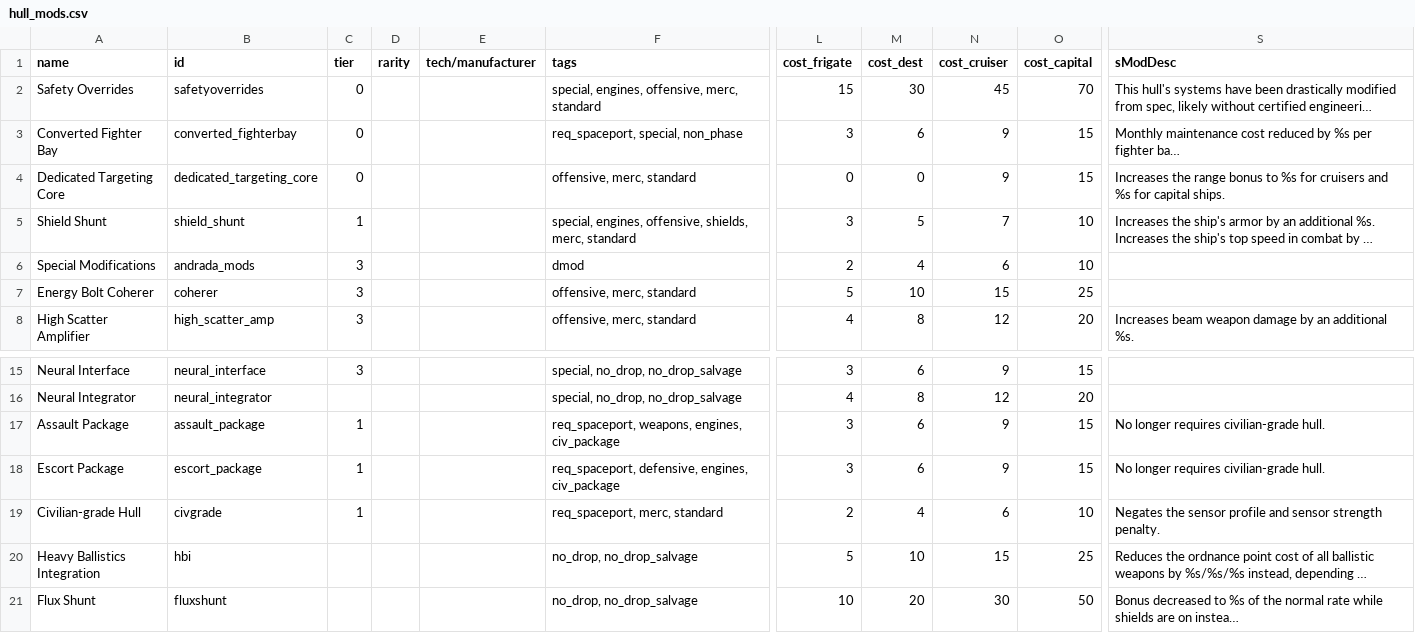
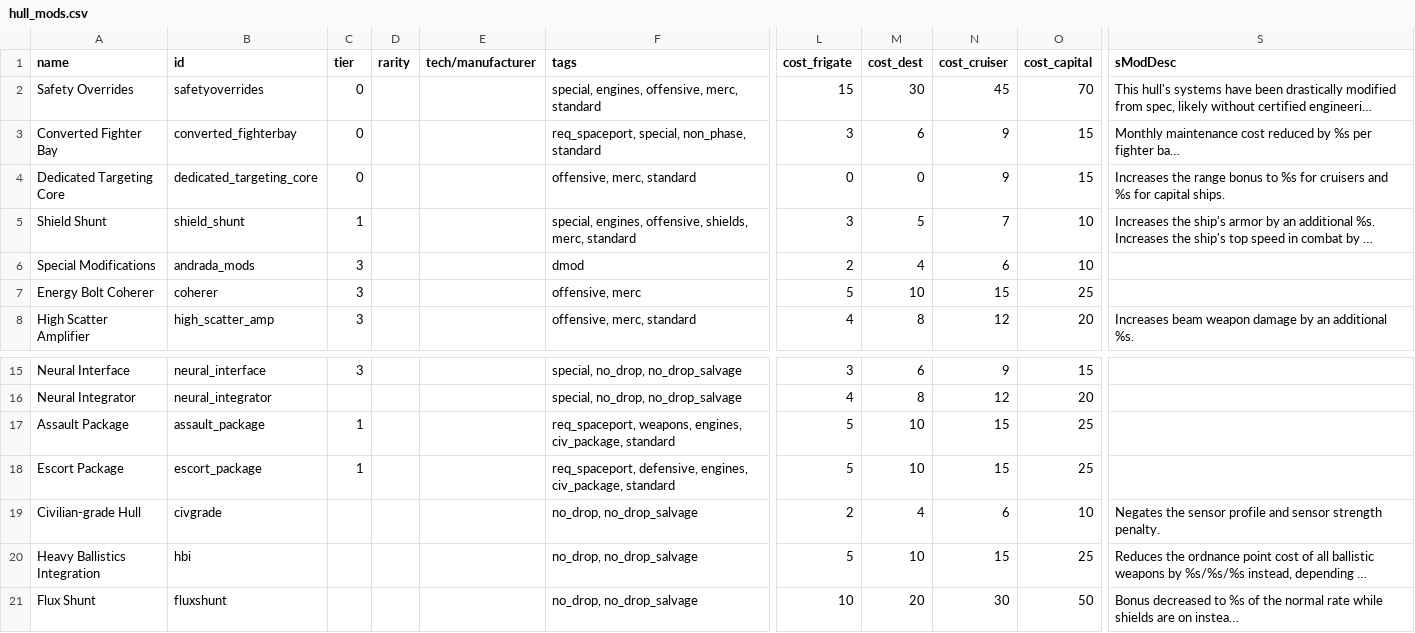
Before and after one commit to ymfah/Better-Vanilla-Hullmods, a CSV file: data/hullmods/hull_mods.csv, drawn as a sheet; only a part is shown, gaps mark what is left out; long unchanged cells end in …; the diff names each change by its address in the sheet, - before the commit and + after, or states it on an @@ line.

```diff
--- a/data/hullmods/hull_mods.csv
+++ b/data/hullmods/hull_mods.csv
-F3 (tags): req_spaceport, special, non_phase
+F3 (tags): req_spaceport, special, non_phase, standard
-F7 (tags): offensive, merc, standard
+F7 (tags): offensive, merc
-F17 (tags): …weapons, engines, civ_package
+F17 (tags): …weapons, engines, civ_package, standard
-L17:L18 (cost_frigate): 3
+L17:L18 (cost_frigate): 5
-M17:M18 (cost_dest): 6
+M17:M18 (cost_dest): 10
-N17:N18 (cost_cruiser): 9
+N17:N18 (cost_cruiser): 15
-O17:O18 (cost_capital): 15
+O17:O18 (cost_capital): 25
-S17:S18 (sModDesc): No longer requires civilian-grade hull.
+S17:S18 (sModDesc): (empty)
-F18 (tags): …defensive, engines, civ_package
+F18 (tags): …defensive, engines, civ_package, standard
-C19 (tier): 1
+C19 (tier): (empty)
-F19 (tags): req_spaceport, merc, standard
+F19 (tags): no_drop, no_drop_salvage
```
Also changed, not shown: 55 other files.
